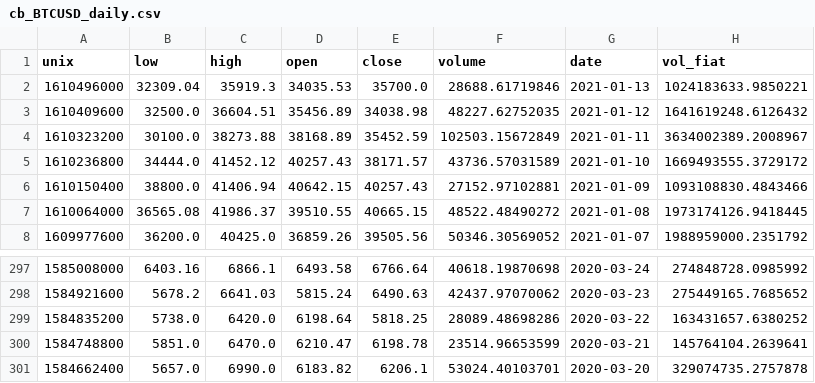
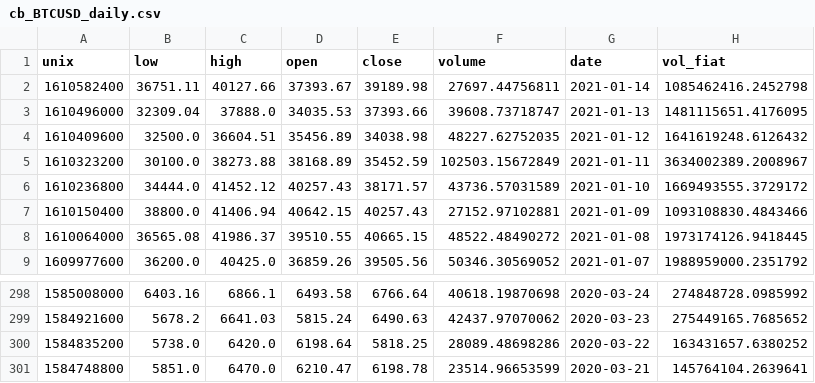
Before and after one commit to jpmacolino/CryptoPlayground, a CSV file: cb_BTCUSD_daily.csv, drawn as a sheet; only a part is shown, gaps mark what is left out.

Commit message:
Renamed original notebook and created new notebooks to segregate tasks. Also, did initial testing with new functions to assure daily trades in BTC were justifiable.

```diff
--- a/cb_BTCUSD_daily.csv
+++ b/cb_BTCUSD_daily.csv
@@ -1,3 +1,4 @@
 unix,low,high,open,close,volume,date,vol_fiat
-1610496000,32309.04,35919.3,34035.53,35700.0,28688.61719846,2021-01-13,1024183633.9850221
+1610582400,36751.11,40127.66,37393.67,39189.98,27697.44756811,2021-01-14,1085462416.2452798
+1610496000,32309.04,37888.0,34035.53,37393.66,39608.73718747,2021-01-13,1481115651.4176095
 1610409600,32500.0,36604.51,35456.89,34038.98,48227.62752035,2021-01-12,1641619248.6126432
@@ -300,2 +301 @@ unix,low,high,open,close,volume,date,vol_fiat
 1584748800,5851.0,6470.0,6210.47,6198.78,23514.96653599,2020-03-21,145764104.2639641
-1584662400,5657.0,6990.0,6183.82,6206.1,53024.40103701,2020-03-20,329074735.2757878
```
Also changed, not shown: 4 other files.
